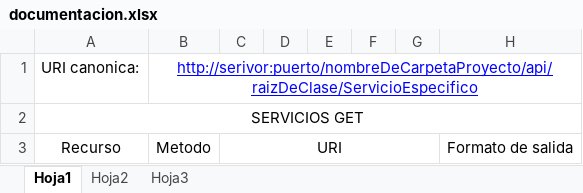
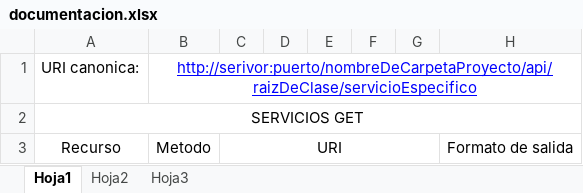
Before and after one commit to Giovanni2293/cloudBRT, an Excel workbook: documentacion.xlsx, sheet Hoja1, drawn as a sheet; only a part is shown; values as stored, in another font and other column widths than the file's, no borders; the diff covers the shown part only; the diff names each change by its address in the sheet, - before the commit and + after, or states it on an @@ line.

```diff
--- a/documentacion.xlsx (sheet Hoja1)
+++ b/documentacion.xlsx (sheet Hoja1)
-B1: http://serivor:puerto/nombreDeCarpetaProyecto/api/raizDeClase/ServicioEspecifico
+B1: http://serivor:puerto/nombreDeCarpetaProyecto/api/raizDeClase/servicioEspecifico
```
Also changed, not shown: 1 added row and 1 edited cell elsewhere in this sheet, 34 other files.
